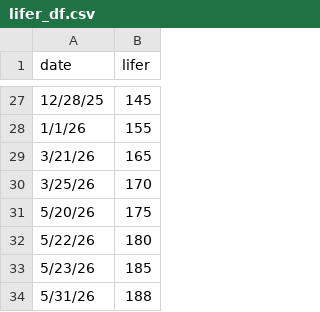
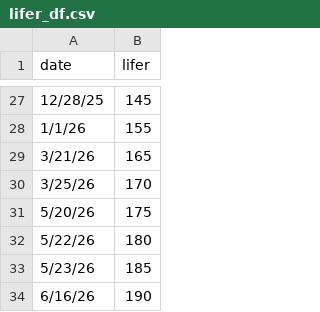
Before and after one commit to yyraven/quarto-blog, a CSV file: personal/nd_birding/lifer_df.csv, drawn as a sheet; only a part is shown, gaps mark what is left out; removed rows and columns are numbered as before the commit, all else as after; the diff names each change by its address in the sheet, - before the commit and + after, or states it on an @@ line.

```diff
--- a/personal/nd_birding/lifer_df.csv
+++ b/personal/nd_birding/lifer_df.csv
-row 34: 5/31/26 | 188
+row 34: 6/16/26 | 190
```
Also changed, not shown: personal/nd_birding/bird_df.csv, 43 other files.
